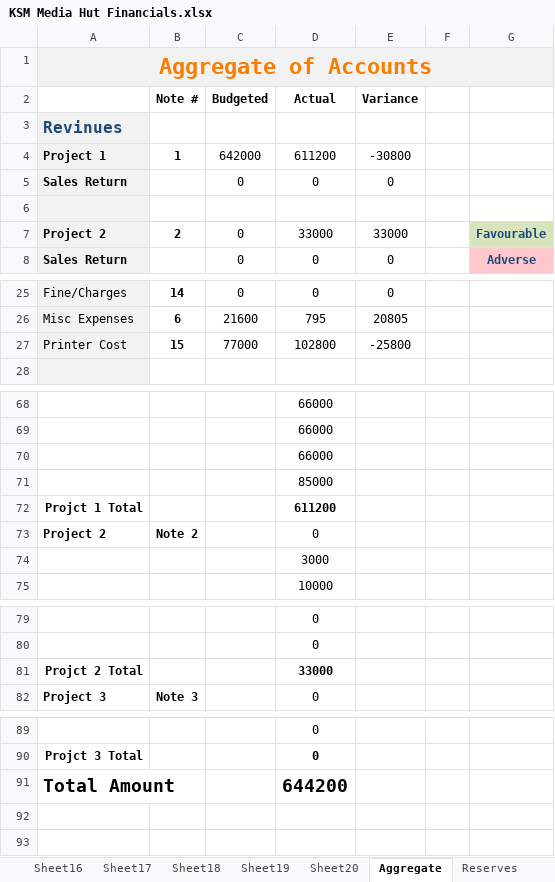
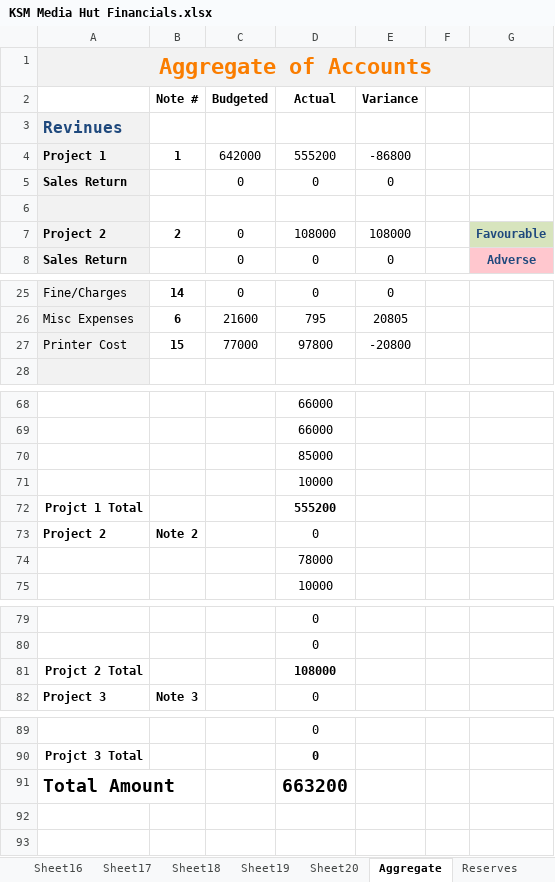
Before and after one commit to KSM-Photo/KSM, an Excel workbook: Financial Accounts/KSM Media Hut Financials.xlsx, sheet Aggregate, drawn as a sheet; only a part is shown, gaps mark what is left out; values as stored, in another font and other column widths than the file's, no borders; charts and pictures and conditional formats not drawn; removed rows and columns are numbered as before the commit, all else as after; the diff covers the shown part only; the diff names each change by its address in the sheet, - before the commit and + after, or states it on an @@ line.

```diff
--- a/Financial Accounts/KSM Media Hut Financials.xlsx (sheet Aggregate)
+++ b/Financial Accounts/KSM Media Hut Financials.xlsx (sheet Aggregate)
-D4 (Actual): 611200
+D4 (Actual): 555200
-E4 (Variance): -30800
+E4 (Variance): -86800
-D7 (Actual): 33000
+D7 (Actual): 108000
-E7 (Variance): 33000
+E7 (Variance): 108000
-D27 (Actual): 102800
+D27 (Actual): 97800
-E27 (Variance): -25800
+E27 (Variance): -20800
-row 70:  |  |  | 66000
+row 71:  |  |  | 10000
-D72 (Actual): 611200
+D72 (Actual): 555200
-D74 (Actual): 3000
+D74 (Actual): 78000
-D81 (Actual): 33000
+D81 (Actual): 108000
-D91 (Actual): 644200
+D91 (Actual): 663200
```
Also changed, not shown: 27 edited cells elsewhere in this sheet, sheet Zernaab Consultancy, sheet Reserves, formulas that keep their value.
